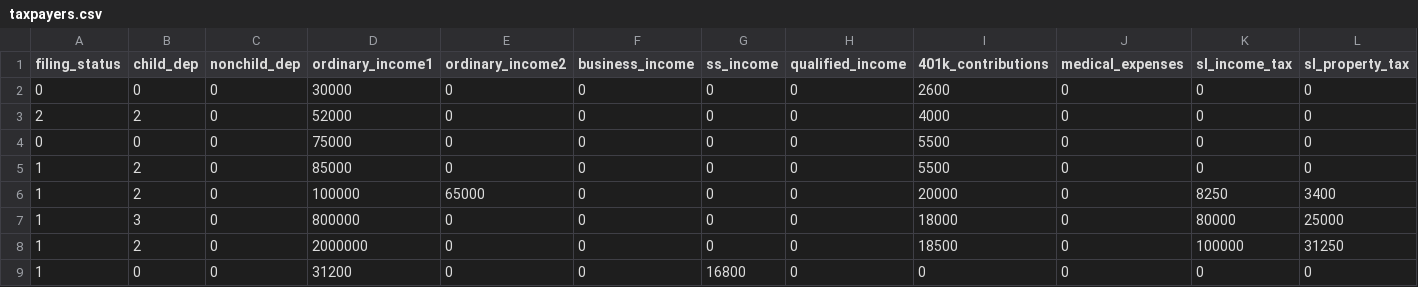
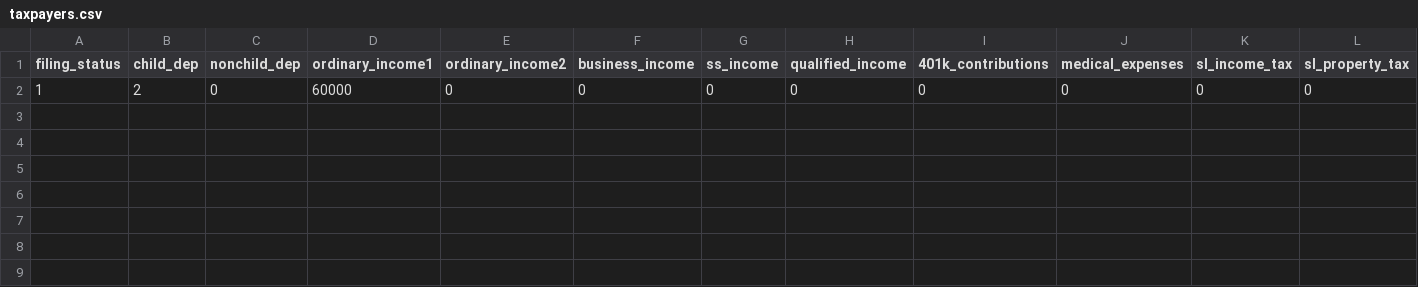
Before and after one commit to aelsibaie/taxsim, a CSV file: taxpayers.csv, drawn as a sheet; only a part is shown; removed rows and columns are numbered as before the commit, all else as after; rows hold the shown columns only; the diff names each change by its address in the sheet, - before the commit and + after, or states it on an @@ line.

```diff
--- a/taxpayers.csv
+++ b/taxpayers.csv
-row 2: 0 | 0 | 0 | 30000 | 0 | 0 | 0 | 0 | 2600 | 0 | 0 | 0
-row 3: 2 | 2 | 0 | 52000 | 0 | 0 | 0 | 0 | 4000 | 0 | 0 | 0
-row 4: 0 | 0 | 0 | 75000 | 0 | 0 | 0 | 0 | 5500 | 0 | 0 | 0
-D2 (ordinary_income1): 85000
+D2 (ordinary_income1): 60000
-I2 (401k_contributions): 5500
+I2 (401k_contributions): 0
-row 6: 1 | 2 | 0 | 100000 | 65000 | 0 | 0 | 0 | 20000 | 0 | 8250 | 3400
-row 7: 1 | 3 | 0 | 800000 | 0 | 0 | 0 | 0 | 18000 | 0 | 80000 | 25000
-row 8: 1 | 2 | 0 | 2000000 | 0 | 0 | 0 | 0 | 18500 | 0 | 100000 | 31250
-row 9: 1 | 0 | 0 | 31200 | 0 | 0 | 16800 | 0 | 0 | 0 | 0 | 0
```
Also changed, not shown: results/current_law_results.csv, results/house_2018_results.csv, 5 other files.
